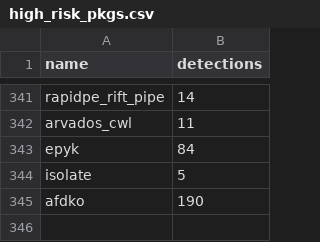
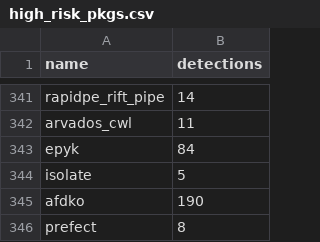
Before and after one commit to h4sh5/pypi-auto-scanner, a CSV file: high_risk_pkgs.csv, drawn as a sheet; only a part is shown, gaps mark what is left out.

```diff
--- a/high_risk_pkgs.csv
+++ b/high_risk_pkgs.csv
@@ -345 +345,2 @@ isolate,5
 afdko,190
+prefect,8
```
Also changed, not shown: 4 other files.
